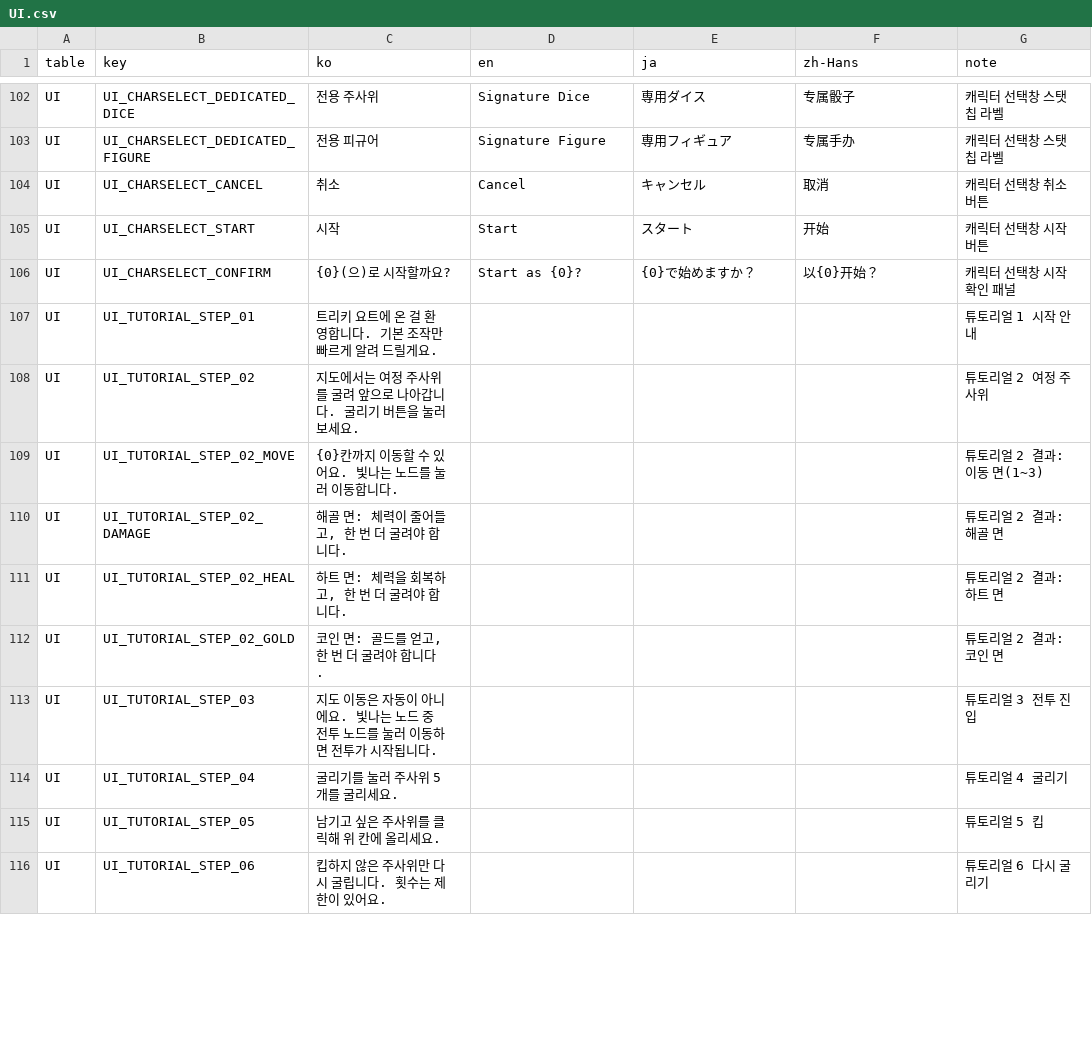
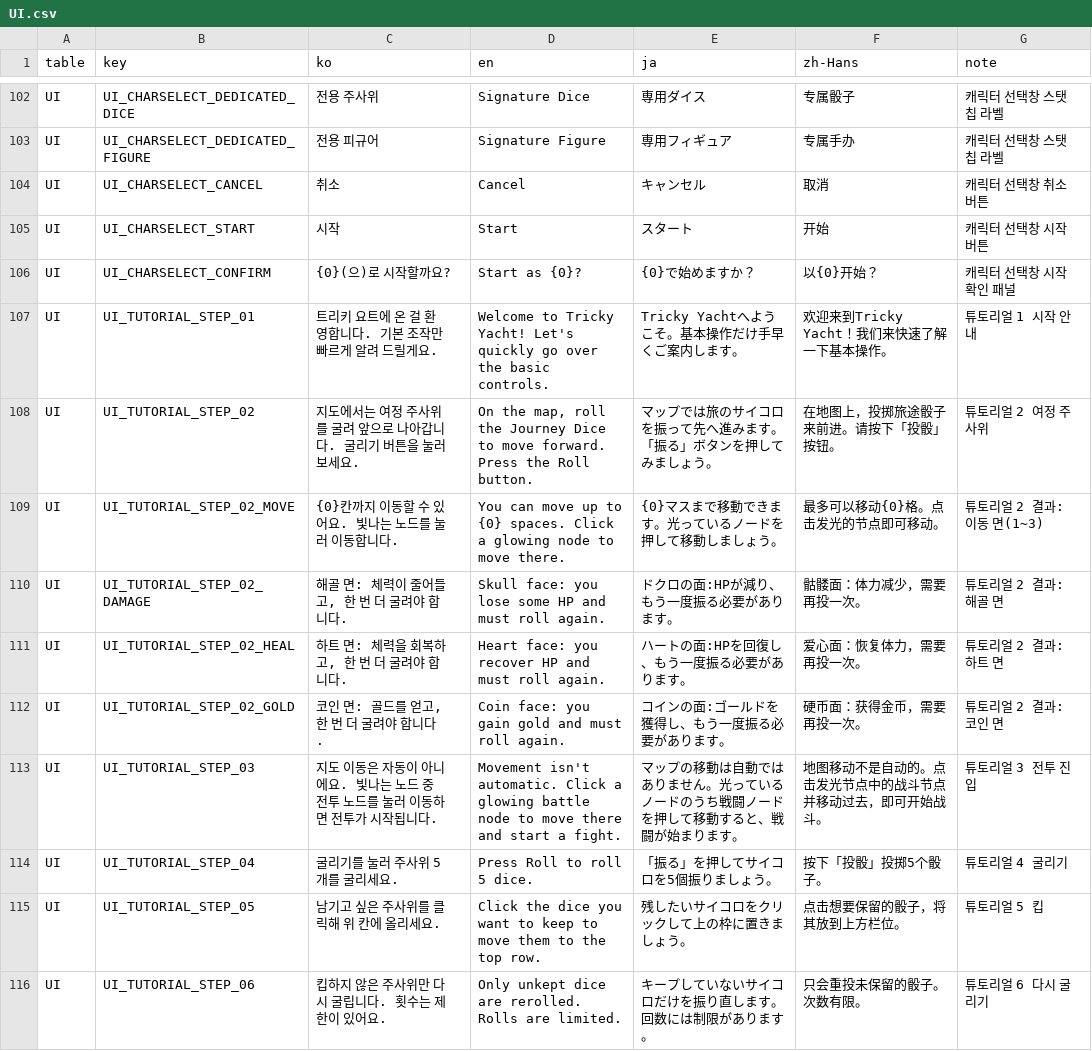
Before and after one commit to JungYS24/Tricky-Yacht, a CSV file: Assets/Contents/11_Localization/Source/localization_csv/UI.csv, drawn as a sheet; only a part is shown, gaps mark what is left out; the diff covers the shown part only.

```diff
--- a/Assets/Contents/11_Localization/Source/localization_csv/UI.csv
+++ b/Assets/Contents/11_Localization/Source/localization_csv/UI.csv
@@ -114,11 +114,11 @@ UI,UI_CHARSELECT_START,시작,Start,スタート,开始,캐릭터 선택창 시
 UI,UI_CHARSELECT_CONFIRM,{0}(으)로 시작할까요?,Start as {0}?,{0}で始めますか？,以{0}开始？,캐릭터 선택창 시작 확인 패널
-UI,UI_TUTORIAL_STEP_01,트리키 요트에 온 걸 환영합니다. 기본 조작만 빠르게 알려 드릴게요.,,,,튜토리얼 1 시작 안내
-UI,UI_TUTORIAL_STEP_02,지도에서는 여정 주사위를 굴려 앞으로 나아갑니다. 굴리기 버튼을 눌러 보세요.,,,,튜토리얼 2 여정 주사위
-UI,UI_TUTORIAL_STEP_02_MOVE,{0}칸까지 이동할 수 있어요. 빛나는 노드를 눌러 이동합니다.,,,,튜토리얼 2 결과: 이동 면(1~3)
-UI,UI_TUTORIAL_STEP_02_DAMAGE,"해골 면: 체력이 줄어들고, 한 번 더 굴려야 합니다.",,,,튜토리얼 2 결과: 해골 면
-UI,UI_TUTORIAL_STEP_02_HEAL,"하트 면: 체력을 회복하고, 한 번 더 굴려야 합니다.",,,,튜토리얼 2 결과: 하트 면
-UI,UI_TUTORIAL_STEP_02_GOLD,"코인 면: 골드를 얻고, 한 번 더 굴려야 합니다.",,,,튜토리얼 2 결과: 코인 면
-UI,UI_TUTORIAL_STEP_03,지도 이동은 자동이 아니에요. 빛나는 노드 중 전투 노드를 눌러 이동하면 전투가 시작됩니다.,,,,튜토리얼 3 전투 진입
-UI,UI_TUTORIAL_STEP_04,굴리기를 눌러 주사위 5개를 굴리세요.,,,,튜토리얼 4 굴리기
-UI,UI_TUTORIAL_STEP_05,남기고 싶은 주사위를 클릭해 위 칸에 올리세요.,,,,튜토리얼 5 킵
-UI,UI_TUTORIAL_STEP_06,킵하지 않은 주사위만 다시 굴립니다. 횟수는 제한이 있어요.,,,,튜토리얼 6 다시 굴리기
+UI,UI_TUTORIAL_STEP_01,트리키 요트에 온 걸 환영합니다. 기본 조작만 빠르게 알려 드릴게요.,Welcome to Tricky Yacht! Let's quickly go over the basic controls.,Tricky Yachtへようこそ。基本操作だけ手早くご案内します。,欢迎来到Tricky Yacht！我们来快速了解一下基本操作。,튜토리얼 1 시작 안내
+UI,UI_TUTORIAL_STEP_02,지도에서는 여정 주사위를 굴려 앞으로 나아갑니다. 굴리기 버튼을 눌러 보세요.,"On the map, roll the Journey Dice to move forward. Press the Roll button.",マップでは旅のサイコロを振って先へ進みます。「振る」ボタンを押してみましょう。,在地图上，投掷旅途骰子来前进。请按下「投骰」按钮。,튜토리얼 2 여정 주사위
+UI,UI_TUTORIAL_STEP_02_MOVE,{0}칸까지 이동할 수 있어요. 빛나는 노드를 눌러 이동합니다.,You can move up to {0} spaces. Click a glowing node to move there.,{0}マスまで移動できます。光っているノードを押して移動しましょう。,最多可以移动{0}格。点击发光的节点即可移动。,튜토리얼 2 결과: 이동 면(1~3)
+UI,UI_TUTORIAL_STEP_02_DAMAGE,"해골 면: 체력이 줄어들고, 한 번 더 굴려야 합니다.",Skull face: you lose some HP and must roll again.,ドクロの面:HPが減り、もう一度振る必要があります。,骷髅面：体力减少，需要再投一次。,튜토리얼 2 결과: 해골 면
+UI,UI_TUTORIAL_STEP_02_HEAL,"하트 면: 체력을 회복하고, 한 번 더 굴려야 합니다.",Heart face: you recover HP and must roll again.,ハートの面:HPを回復し、もう一度振る必要があります。,爱心面：恢复体力，需要再投一次。,튜토리얼 2 결과: 하트 면
+UI,UI_TUTORIAL_STEP_02_GOLD,"코인 면: 골드를 얻고, 한 번 더 굴려야 합니다.",Coin face: you gain gold and must roll again.,コインの面:ゴールドを獲得し、もう一度振る必要があります。,硬币面：获得金币，需要再投一次。,튜토리얼 2 결과: 코인 면
+UI,UI_TUTORIAL_STEP_03,지도 이동은 자동이 아니에요. 빛나는 노드 중 전투 노드를 눌러 이동하면 전투가 시작됩니다.,Movement isn't automatic. Click a glowing battle node to move there and start a fight.,マップの移動は自動ではありません。光っているノードのうち戦闘ノードを押して移動すると、戦闘が始まります。,地图移动不是自动的。点击发光节点中的战斗节点并移动过去，即可开始战斗。,튜토리얼 3 전투 진입
+UI,UI_TUTORIAL_STEP_04,굴리기를 눌러 주사위 5개를 굴리세요.,Press Roll to roll 5 dice.,「振る」を押してサイコロを5個振りましょう。,按下「投骰」投掷5个骰子。,튜토리얼 4 굴리기
+UI,UI_TUTORIAL_STEP_05,남기고 싶은 주사위를 클릭해 위 칸에 올리세요.,Click the dice you want to keep to move them to the top row.,残したいサイコロをクリックして上の枠に置きましょう。,点击想要保留的骰子，将其放到上方栏位。,튜토리얼 5 킵
+UI,UI_TUTORIAL_STEP_06,킵하지 않은 주사위만 다시 굴립니다. 횟수는 제한이 있어요.,Only unkept dice are rerolled. Rolls are limited.,キープしていないサイコロだけを振り直します。回数には制限があります。,只会重投未保留的骰子。次数有限。,튜토리얼 6 다시 굴리기
```
Also changed, not shown: 9 added rows and 18 edited cells elsewhere in this file, Assets/Contents/11_Localization/Source/localization_csv/CNT_Item.csv, Assets/Contents/11_Localization/Source/localization_csv/CNT_Monster.csv, 33 other files.
